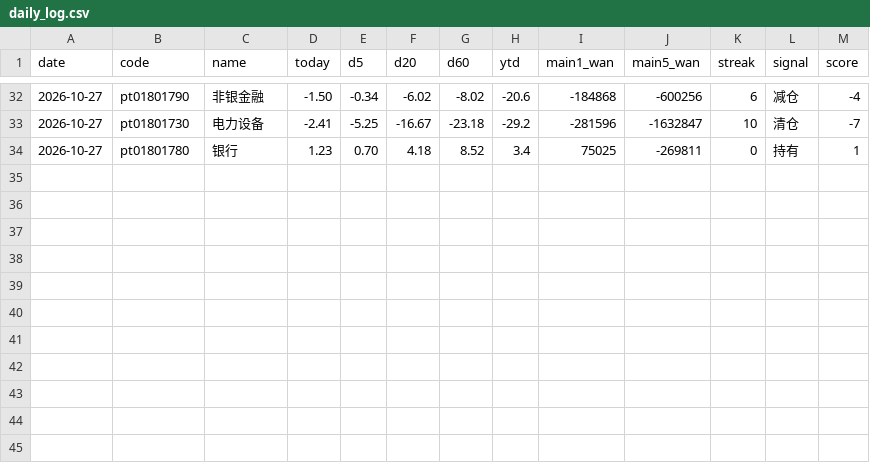
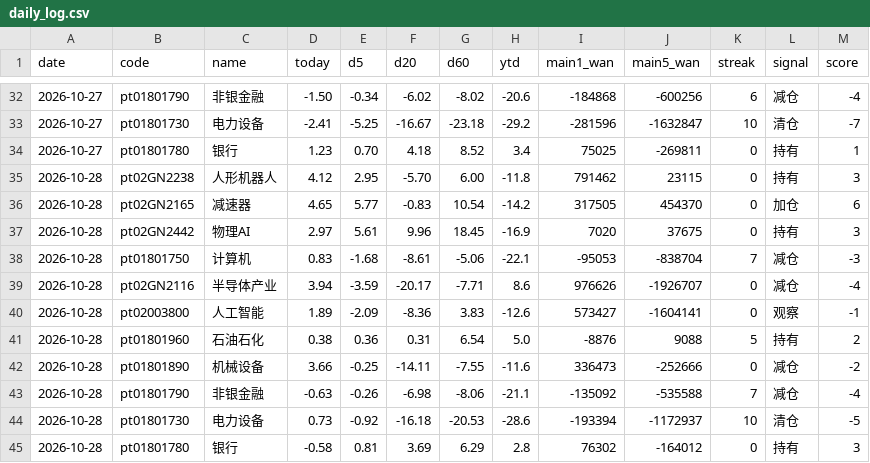
Before and after one commit to lycoris183/a-share-radar, a CSV file: data/daily_log.csv, drawn as a sheet; only a part is shown, gaps mark what is left out.

```diff
--- a/data/daily_log.csv
+++ b/data/daily_log.csv
@@ -34 +34,12 @@
 2026-10-27,pt01801780,银行,1.23,0.70,4.18,8.52,3.4,75025,-269811,0,持有,1
+2026-10-28,pt02GN2238,人形机器人,4.12,2.95,-5.70,6.00,-11.8,791462,23115,0,持有,3
+2026-10-28,pt02GN2165,减速器,4.65,5.77,-0.83,10.54,-14.2,317505,454370,0,加仓,6
+2026-10-28,pt02GN2442,物理AI,2.97,5.61,9.96,18.45,-16.9,7020,37675,0,持有,3
+2026-10-28,pt01801750,计算机,0.83,-1.68,-8.61,-5.06,-22.1,-95053,-838704,7,减仓,-3
+2026-10-28,pt02GN2116,半导体产业,3.94,-3.59,-20.17,-7.71,8.6,976626,-1926707,0,减仓,-4
+2026-10-28,pt02003800,人工智能,1.89,-2.09,-8.36,3.83,-12.6,573427,-1604141,0,观察,-1
+2026-10-28,pt01801960,石油石化,0.38,0.36,0.31,6.54,5.0,-8876,9088,5,持有,2
+2026-10-28,pt01801890,机械设备,3.66,-0.25,-14.11,-7.55,-11.6,336473,-252666,0,减仓,-2
+2026-10-28,pt01801790,非银金融,-0.63,-0.26,-6.98,-8.06,-21.1,-135092,-535588,7,减仓,-4
+2026-10-28,pt01801730,电力设备,0.73,-0.92,-16.18,-20.53,-28.6,-193394,-1172937,10,清仓,-5
+2026-10-28,pt01801780,银行,-0.58,0.81,3.69,6.29,2.8,76302,-164012,0,持有,3
```
Also changed, not shown: 10 other files.
